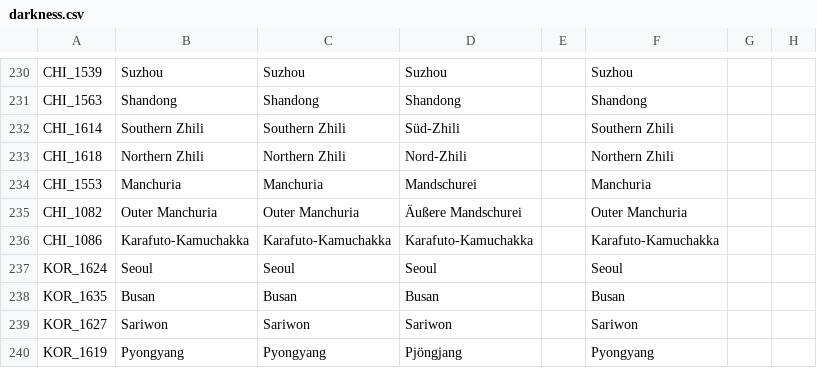
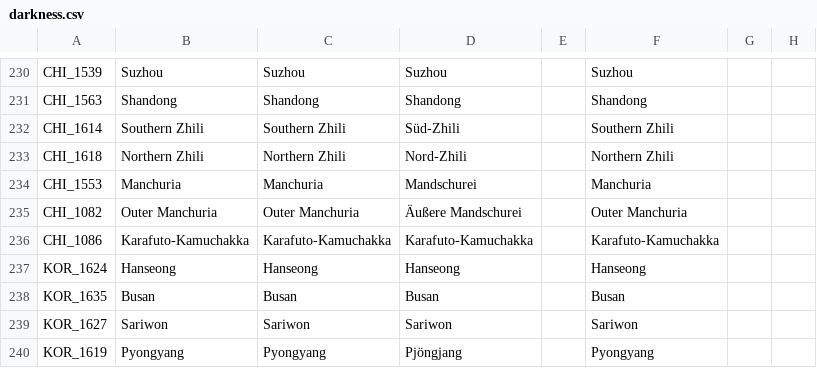
Before and after one commit to Proffan25/DoD-PRF, a CSV file: localisation/darkness.csv, drawn as a sheet; only a part is shown, gaps mark what is left out; the diff names each change by its address in the sheet, - before the commit and + after, or states it on an @@ line.

```diff
--- a/localisation/darkness.csv
+++ b/localisation/darkness.csv
-B237: Seoul
+B237: Hanseong
-C237: Seoul
+C237: Hanseong
-D237: Seoul
+D237: Hanseong
-F237: Seoul
+F237: Hanseong
```
Also changed, not shown: 1 other file.
